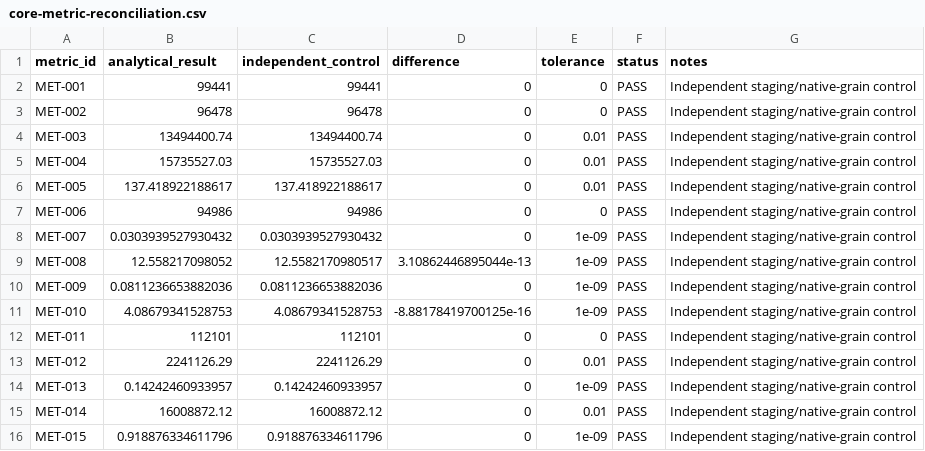
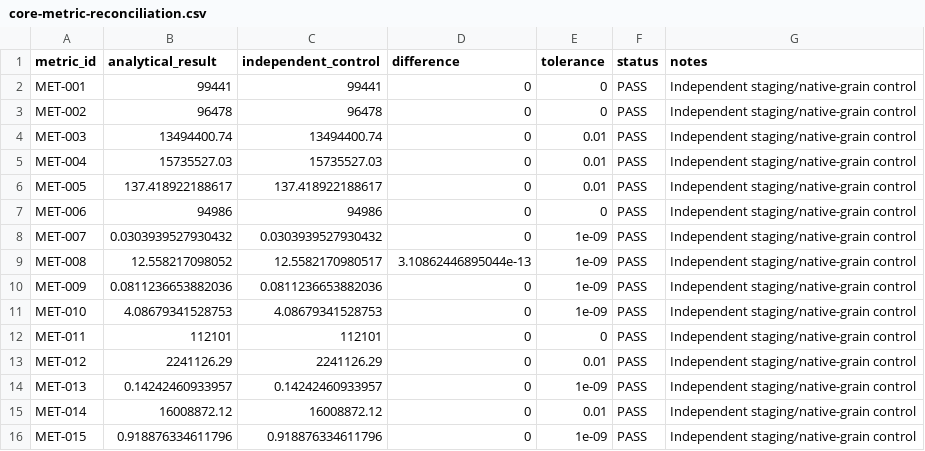
Before and after one commit to Yabes28/Data-analyst-Project, a CSV file: reports/sql-analysis/core-metric-reconciliation.csv, drawn as a sheet.

Commit message:
Phase 6 Python Customer Analytics

```diff
--- a/reports/sql-analysis/core-metric-reconciliation.csv
+++ b/reports/sql-analysis/core-metric-reconciliation.csv
@@ -10,3 +10,3 @@ MET-008,12.558217098052,12.5582170980517,3.10862446895044e-13,1e-09,PASS,Indepen
 MET-009,0.0811236653882036,0.0811236653882036,0,1e-09,PASS,Independent staging/native-grain control
-MET-010,4.08679341528753,4.08679341528753,-8.88178419700125e-16,1e-09,PASS,Independent staging/native-grain control
+MET-010,4.08679341528753,4.08679341528753,0,1e-09,PASS,Independent staging/native-grain control
 MET-011,112101,112101,0,0,PASS,Independent staging/native-grain control
```
Also changed, not shown: 40 other files.
